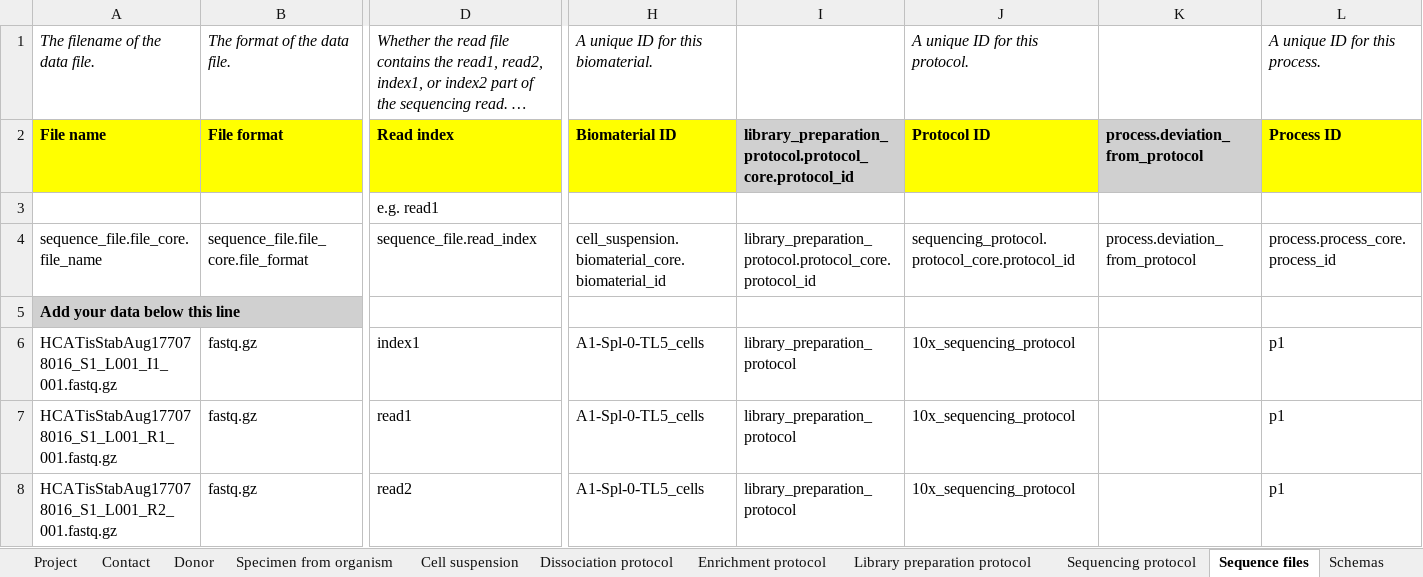
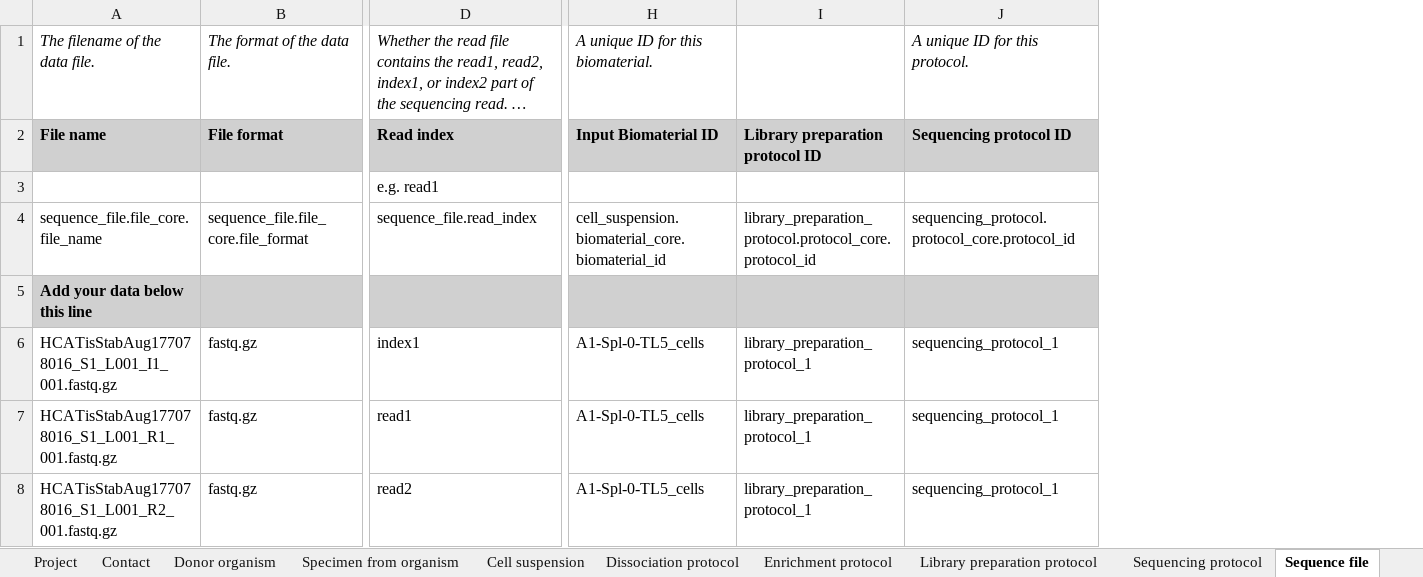
Before and after one commit to HumanCellAtlas/metadata-schema, an Excel workbook: examples/spreadsheets/current/filled/metadata_spleen_new_protocols.xlsx, sheet Sequence file, drawn as a sheet; only a part is shown, gaps mark what is left out; long unchanged cells end in …; values as stored, in another font and other column widths than the file's, no borders; removed rows and columns are numbered as before the commit, all else as after; the diff covers the shown part only; the diff names each change by its address in the sheet, - before the commit and + after, or states it on an @@ line.

```diff
--- a/examples/spreadsheets/current/filled/metadata_spleen_new_protocols.xlsx (sheet Sequence file)
+++ b/examples/spreadsheets/current/filled/metadata_spleen_new_protocols.xlsx (sheet Sequence file)
-sheet tab: Donor
+sheet tab: Donor organism
-sheet tab: Sequence files
+sheet tab: Sequence file
-sheet tab: Schemas
-column I, rows 2-8: library_preparation_protocol.protocol_core.protocol_id |  | library_preparation_protocol.protocol_core.protocol_id |  | library_preparation_protocol | library_preparation_protocol | library_preparation_protocol
+column I, rows 2-8: Library preparation protocol ID |  | library_preparation_protocol.protocol_core.protocol_id |  | library_preparation_protocol_1 | library_preparation_protocol_1 | library_preparation_protocol_1
-column K, rows 2-4: process.deviation_from_protocol |  | process.deviation_from_protocol
-column L, rows 1-8: A unique ID for this process. | Process ID |  | process.process_core.process_id |  | p1 | p1 | p1
-A2:B2 fill: #FFFF00
+A2:B2 fill: #D0D0D0
-D2 fill: #FFFF00
+D2 fill: #D0D0D0
-H2: Biomaterial ID
+H2: Input Biomaterial ID
-H2 fill: #FFFF00
+H2 fill: #D0D0D0
-J2: Protocol ID
+J2: Sequencing protocol ID
-J2 fill: #FFFF00
+J2 fill: #D0D0D0
-B5:H5 fill: none
+B5:H5 fill: #D0D0D0
-J5 fill: none
+J5 fill: #D0D0D0
-J6:J8: 10x_sequencing_protocol
+J6:J8: sequencing_protocol_1
```
Also changed, not shown: cell formats elsewhere in this sheet, sheet Library preparation protocol, sheet Sequencing protocol, sheet Enrichment protocol, sheet Donor organism, sheet Dissociation protocol, sheet Specimen from organism, 3 more sheets, hidden cells.
